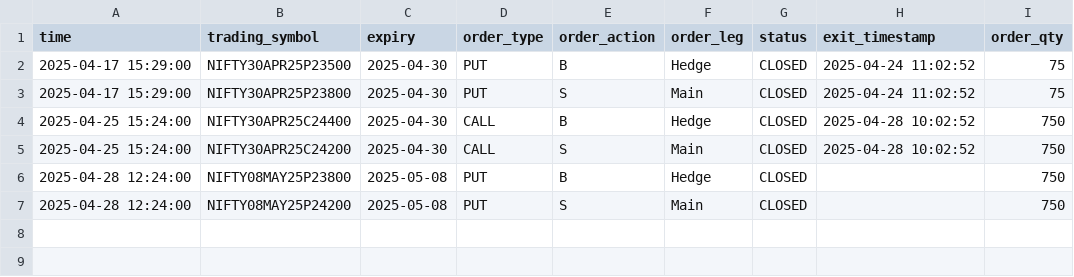
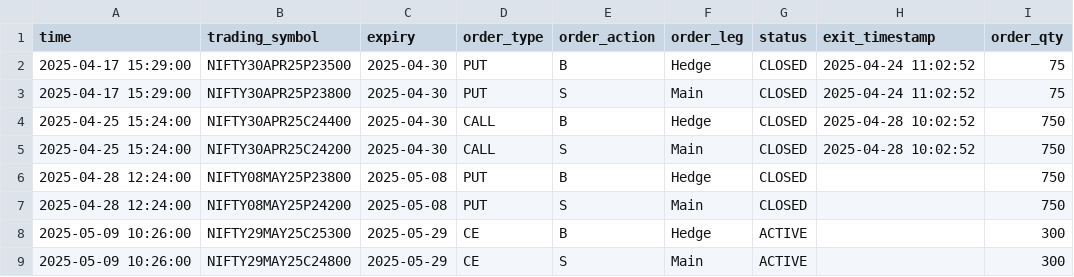
Before and after one commit to Rana-test/AutoT_forked, a CSV file: trade_history_stema.csv, drawn as a sheet.

```diff
--- a/trade_history_stema.csv
+++ b/trade_history_stema.csv
@@ -7 +7,3 @@ time,trading_symbol,expiry,order_type,order_action,order_leg,status,exit_timesta
 2025-04-28 12:24:00,NIFTY08MAY25P24200,2025-05-08,PUT,S,Main,CLOSED,,750
+2025-05-09 10:26:00,NIFTY29MAY25C25300,2025-05-29,CE,B,Hedge,ACTIVE,,300
+2025-05-09 10:26:00,NIFTY29MAY25C24800,2025-05-29,CE,S,Main,ACTIVE,,300
```
Also changed, not shown: trade_book.csv, 1 other file.
